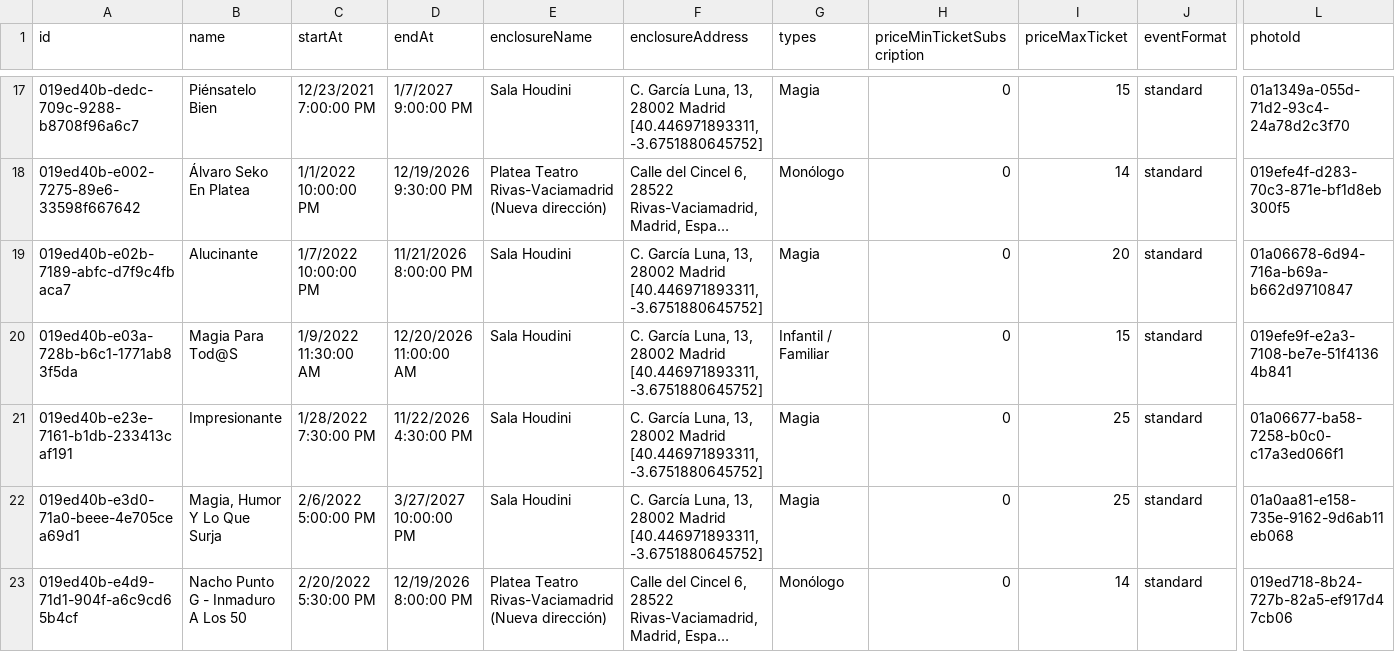
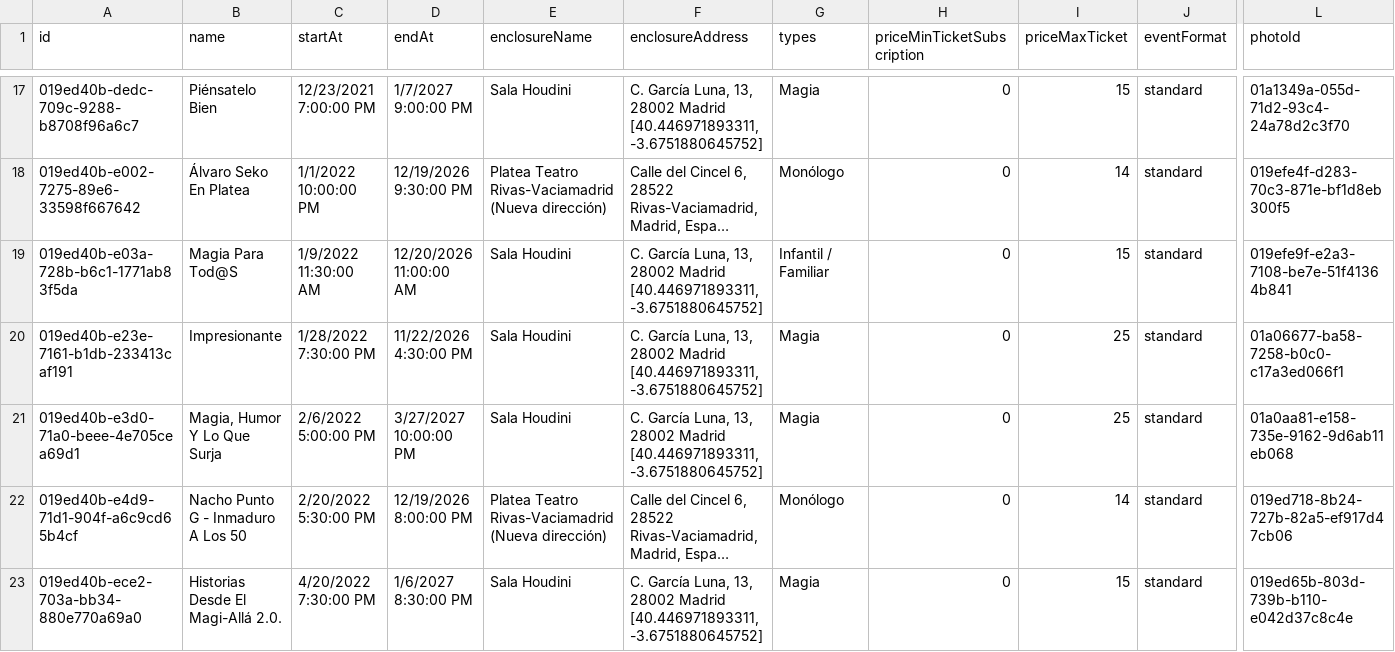
Before and after one commit to valonsot/ScheduleScript, a CSV file: nombres_eventos.csv, drawn as a sheet; only a part is shown, gaps mark what is left out; the shorter side is filled out with more unchanged rows; long unchanged cells end in …; rows hold the shown columns only; the diff names each change by its address in the sheet, - before the commit and + after, or states it on an @@ line.

```diff
--- a/nombres_eventos.csv
+++ b/nombres_eventos.csv
-row 19: 019ed40b-e02b-7189-abfc-d7f9c4fbaca7 | Alucinante | 1/7/2022 10:00:00 PM | 11/21/2026 8:00:00 PM | Sala Houdini | C. García Luna, 13, 28002 Madrid [40.446971893311, -3.6751880645752] | Magia | 0 | 20 | standard | 01a06678-6d94-716a-b69a-b662d9710847
```
